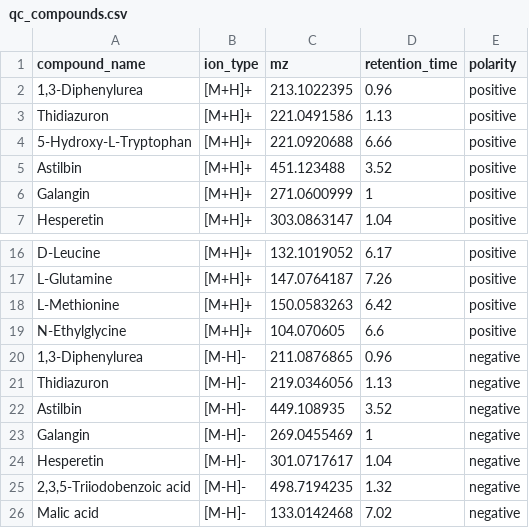
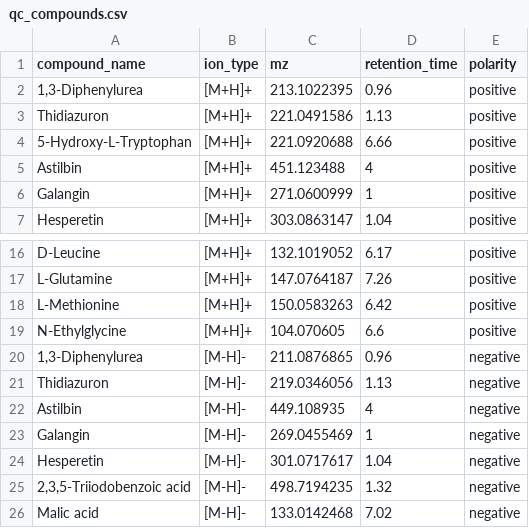
Before and after one commit to EMSL-Computing/MetabWatch, a CSV file: src/presets/hilic_metab_olympic_eclipse01/qc_compounds.csv, drawn as a sheet; only a part is shown, gaps mark what is left out.

Commit message:
Set HILIC Astilbin to 4 min and widen Eclipse RT window
Astilbin HILIC RT is 4.0 min on both HILIC presets. The Olympic LC /
Eclipse 01 HILIC RT window is 0.6 min.

```diff
--- a/src/presets/hilic_metab_olympic_eclipse01/qc_compounds.csv
+++ b/src/presets/hilic_metab_olympic_eclipse01/qc_compounds.csv
@@ -4,3 +4,3 @@ Thidiazuron,[M+H]+,221.0491586,1.13,positive
 5-Hydroxy-L-Tryptophan,[M+H]+,221.0920688,6.66,positive
-Astilbin,[M+H]+,451.123488,3.52,positive
+Astilbin,[M+H]+,451.123488,4,positive
 Galangin,[M+H]+,271.0600999,1,positive
@@ -21,3 +21,3 @@ N-Ethylglycine,[M+H]+,104.070605,6.6,positive
 Thidiazuron,[M-H]-,219.0346056,1.13,negative
-Astilbin,[M-H]-,449.108935,3.52,negative
+Astilbin,[M-H]-,449.108935,4,negative
 Galangin,[M-H]-,269.0455469,1,negative
```
Also changed, not shown: data/QC_Metab_26-06.csv, src/presets/hilic_metab_pnnl/qc_compounds.csv, 6 other files.
